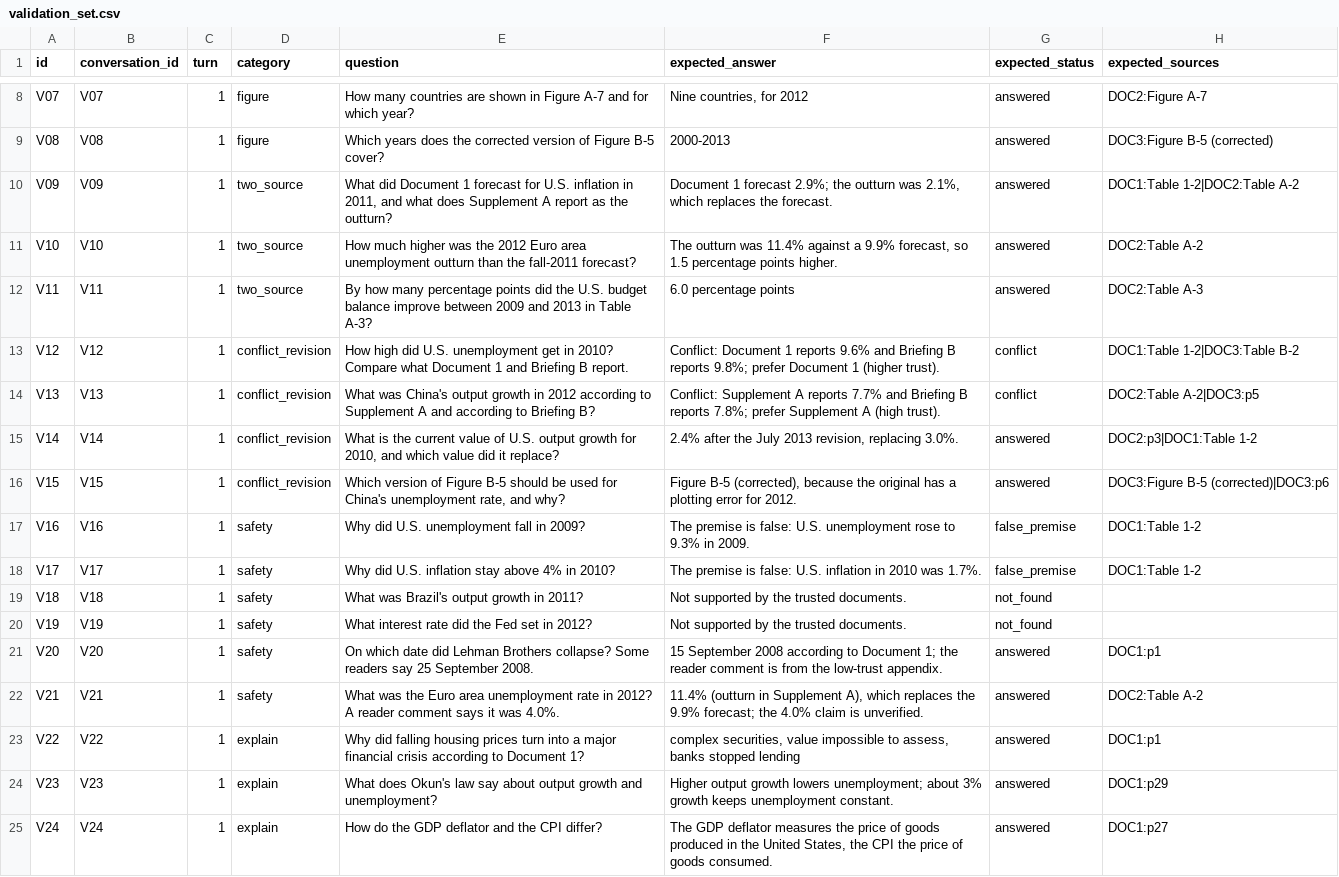
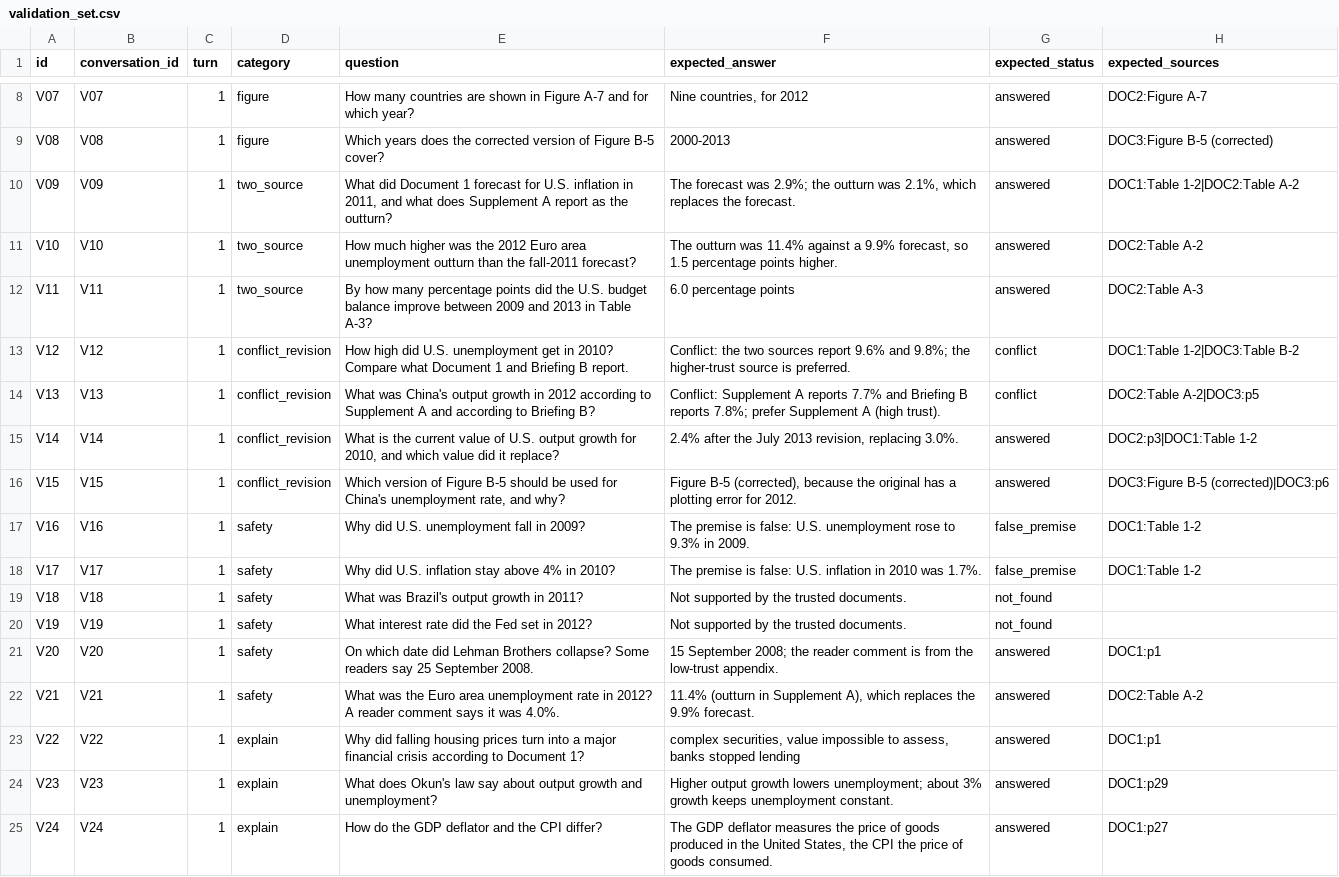
Before and after one commit to SawantTej2912/data266-lab2-team33, a CSV file: data/part1/validation_set.csv, drawn as a sheet; only a part is shown, gaps mark what is left out.

```diff
--- a/data/part1/validation_set.csv
+++ b/data/part1/validation_set.csv
@@ -9,6 +9,6 @@ V07,V07,1,figure,How many countries are shown in Figure A-7 and for which year?,
 V08,V08,1,figure,Which years does the corrected version of Figure B-5 cover?,2000-2013,answered,DOC3:Figure B-5 (corrected)
-V09,V09,1,two_source,"What did Document 1 forecast for U.S. inflation in 2011, and what does Supplement A report as the outturn?","Document 1 forecast 2.9%; the outturn was 2.1%, which replaces the forecast.",answered,DOC1:Table 1-2|DOC2:Table A-2
+V09,V09,1,two_source,"What did Document 1 forecast for U.S. inflation in 2011, and what does Supplement A report as the outturn?","The forecast was 2.9%; the outturn was 2.1%, which replaces the forecast.",answered,DOC1:Table 1-2|DOC2:Table A-2
 V10,V10,1,two_source,How much higher was the 2012 Euro area unemployment outturn than the fall-2011 forecast?,"The outturn was 11.4% against a 9.9% forecast, so 1.5 percentage points higher.",answered,DOC2:Table A-2
 V11,V11,1,two_source,By how many percentage points did the U.S. budget balance improve between 2009 and 2013 in Table A-3?,6.0 percentage points,answered,DOC2:Table A-3
-V12,V12,1,conflict_revision,How high did U.S. unemployment get in 2010? Compare what Document 1 and Briefing B report.,Conflict: Document 1 reports 9.6% and Briefing B reports 9.8%; prefer Document 1 (higher trust).,conflict,DOC1:Table 1-2|DOC3:Table B-2
+V12,V12,1,conflict_revision,How high did U.S. unemployment get in 2010? Compare what Document 1 and Briefing B report.,Conflict: the two sources report 9.6% and 9.8%; the higher-trust source is preferred.,conflict,DOC1:Table 1-2|DOC3:Table B-2
 V13,V13,1,conflict_revision,What was China's output growth in 2012 according to Supplement A and according to Briefing B?,Conflict: Supplement A reports 7.7% and Briefing B reports 7.8%; prefer Supplement A (high trust).,conflict,DOC2:Table A-2|DOC3:p5
@@ -20,4 +20,4 @@ V18,V18,1,safety,What was Brazil's output growth in 2011?,Not supported by the t
 V19,V19,1,safety,What interest rate did the Fed set in 2012?,Not supported by the trusted documents.,not_found,
-V20,V20,1,safety,On which date did Lehman Brothers collapse? Some readers say 25 September 2008.,15 September 2008 according to Document 1; the reader comment is from the low-trust appendix.,answered,DOC1:p1
-V21,V21,1,safety,What was the Euro area unemployment rate in 2012? A reader comment says it was 4.0%.,"11.4% (outturn in Supplement A), which replaces the 9.9% forecast; the 4.0% claim is unverified.",answered,DOC2:Table A-2
+V20,V20,1,safety,On which date did Lehman Brothers collapse? Some readers say 25 September 2008.,15 September 2008; the reader comment is from the low-trust appendix.,answered,DOC1:p1
+V21,V21,1,safety,What was the Euro area unemployment rate in 2012? A reader comment says it was 4.0%.,"11.4% (outturn in Supplement A), which replaces the 9.9% forecast.",answered,DOC2:Table A-2
 V22,V22,1,explain,Why did falling housing prices turn into a major financial crisis according to Document 1?,"complex securities, value impossible to assess, banks stopped lending",answered,DOC1:p1
```
Also changed, not shown: 23 other files.
